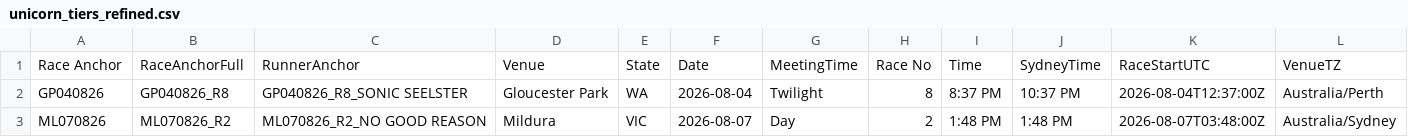
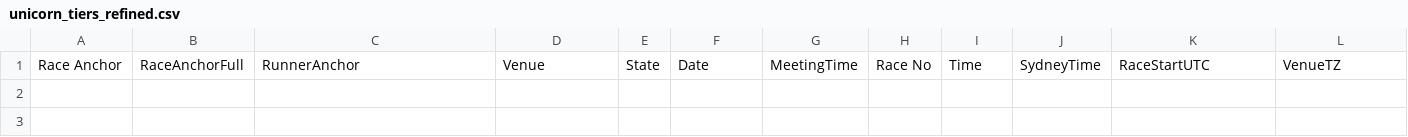
Before and after one commit to harnessapp/harness-csv-data, a CSV file: unicorn_tiers_refined.csv, drawn as a sheet; only a part is shown; rows hold the shown columns only; the diff names each change by its address in the sheet, - before the commit and + after, or states it on an @@ line.

```diff
--- a/unicorn_tiers_refined.csv
+++ b/unicorn_tiers_refined.csv
-row 2: GP040826 | GP040826_R8 | GP040826_R8_SONIC SEELSTER | Gloucester Park | WA | 2026-08-04 | Twilight | 8 | 8:37 PM | 10:37 PM | 2026-08-04T12:37:00Z | Australia/Perth
-row 3: ML070826 | ML070826_R2 | ML070826_R2_NO GOOD REASON | Mildura | VIC | 2026-08-07 | Day | 2 | 1:48 PM | 1:48 PM | 2026-08-07T03:48:00Z | Australia/Sydney
```
Also changed, not shown: Cold Trainers 30.csv, Hot Drivers 30.csv, 19 other files.
